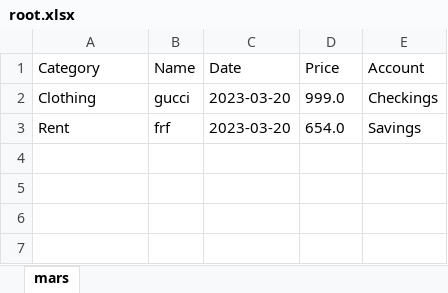
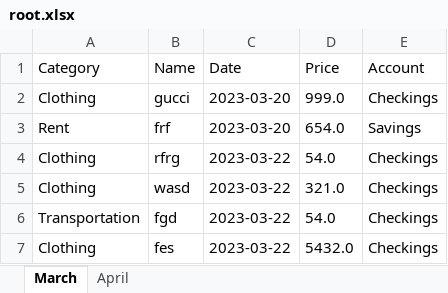
Before and after one commit to Eliastrana/PBS, an Excel workbook: src/main/resources/userfiles/root/root.xlsx, sheet March, drawn as a sheet; values as stored, in another font and other column widths than the file's, no borders; the diff names each change by its address in the sheet, - before the commit and + after, or states it on an @@ line.

```diff
--- a/src/main/resources/userfiles/root/root.xlsx (sheet March)
+++ b/src/main/resources/userfiles/root/root.xlsx (sheet March)
-sheet tab: mars
+sheet tab: March
+sheet tab: April
+row 4: Clothing | rfrg | 2023-03-22 | 54.0 | Checkings
+row 5: Clothing | wasd | 2023-03-22 | 321.0 | Checkings
+row 6: Transportation | fgd | 2023-03-22 | 54.0 | Checkings
+row 7: Clothing | fes | 2023-03-22 | 5432.0 | Checkings
```
Also changed, not shown: 5 other files.
